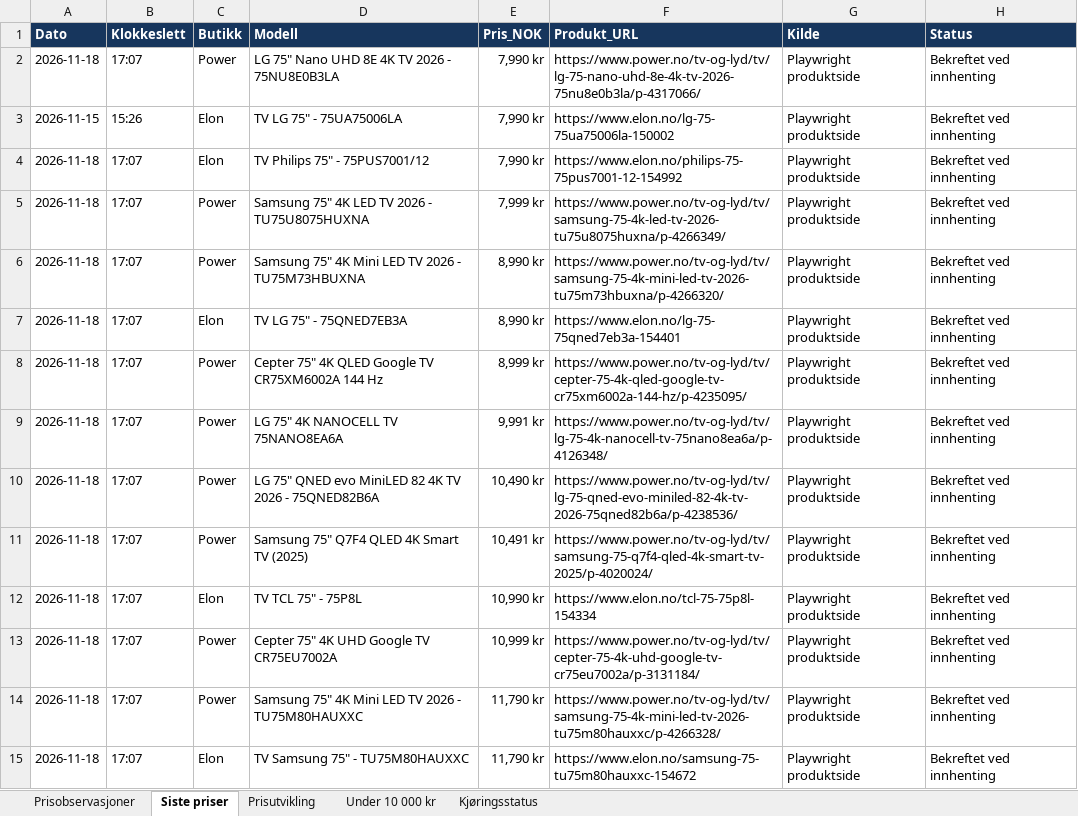
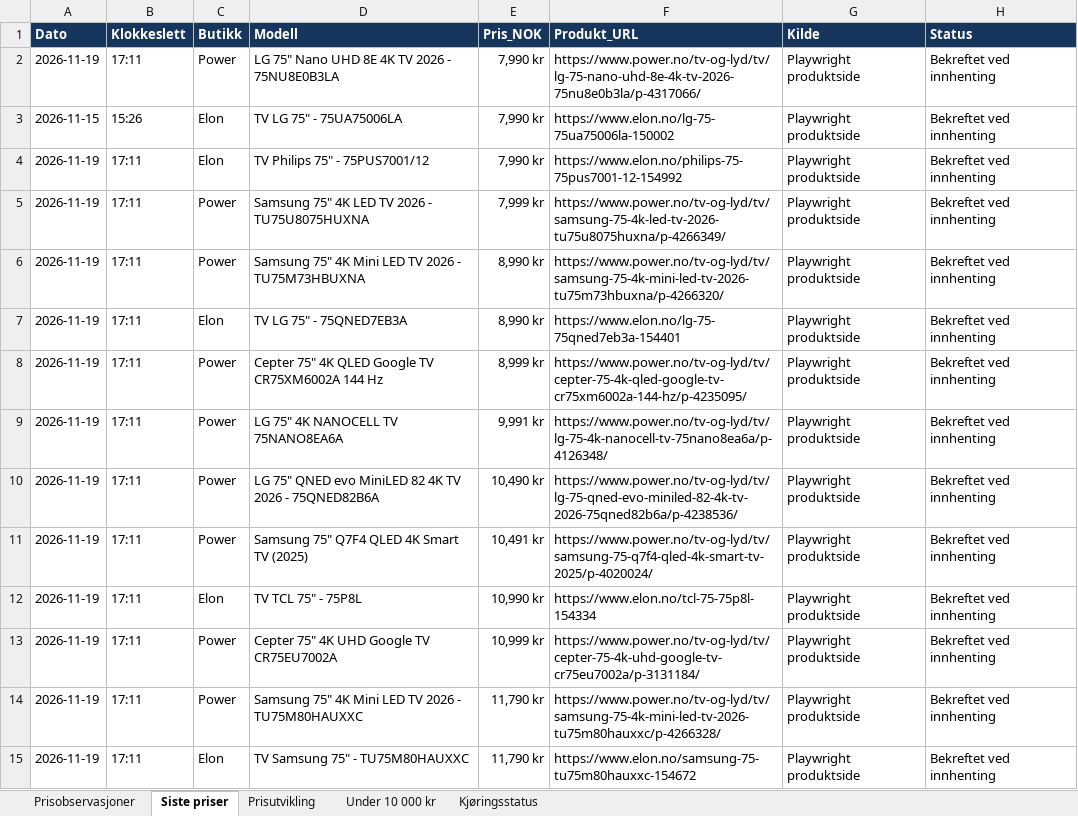
Before and after one commit to roxha/tv_priser, an Excel workbook: data/TV_priser.xlsx, sheet Siste priser, drawn as a sheet; only a part is shown; values as stored, in another font and other column widths than the file's, no borders; the diff covers the shown part only; the diff names each change by its address in the sheet, - before the commit and + after, or states it on an @@ line.

```diff
--- a/data/TV_priser.xlsx (sheet Siste priser)
+++ b/data/TV_priser.xlsx (sheet Siste priser)
-A2 (Dato): 2026-11-18
+A2 (Dato): 2026-11-19
-B2 (Klokkeslett): 17:07
+B2 (Klokkeslett): 17:11
-A4:A15 (Dato): 2026-11-18
+A4:A15 (Dato): 2026-11-19
-B4:B15 (Klokkeslett): 17:07
+B4:B15 (Klokkeslett): 17:11
```
Also changed, not shown: 42 edited cells elsewhere in this sheet, sheet Prisobservasjoner, sheet Under 10 000 kr, sheet Prisutvikling, charts or pictures, 2 other files.
